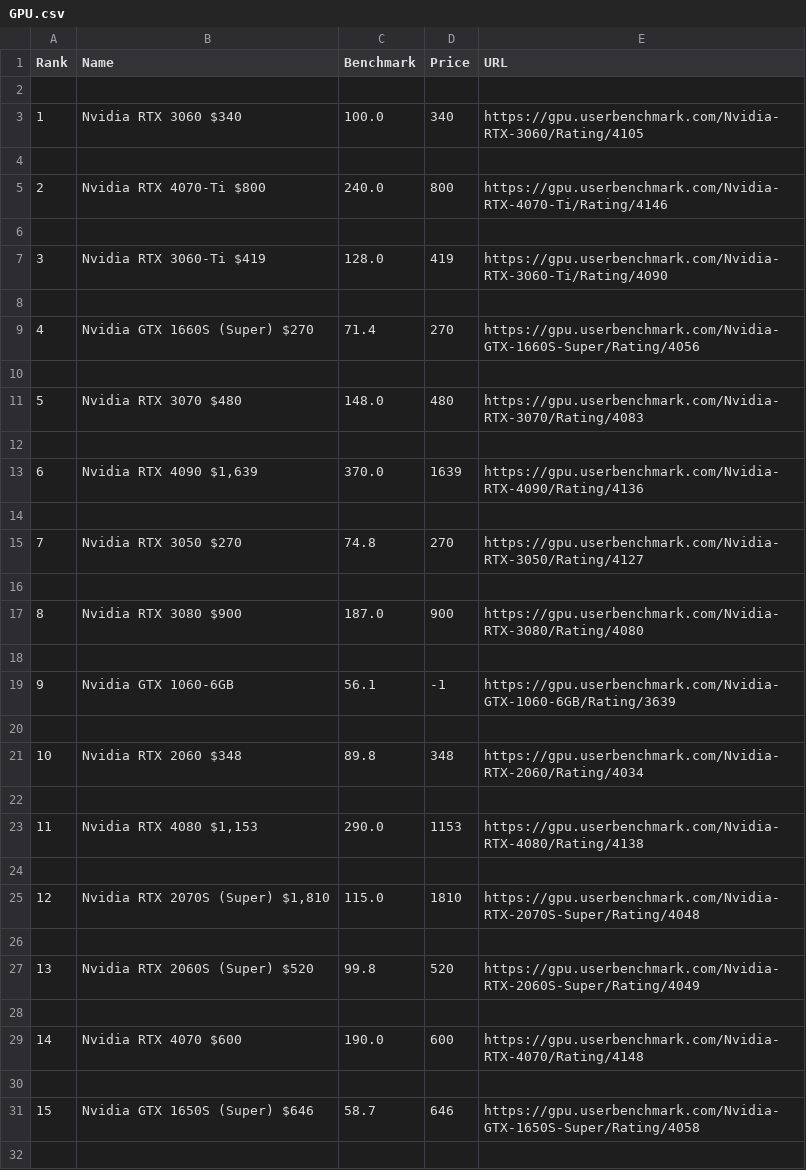
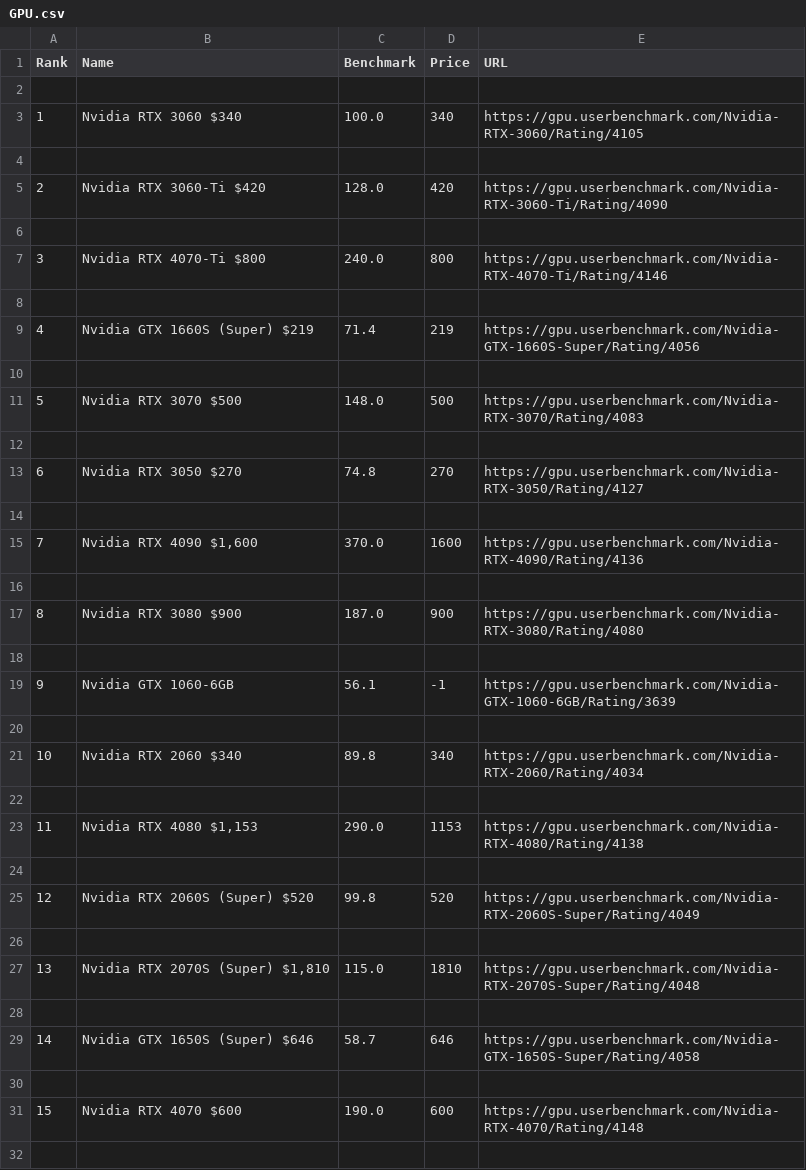
Before and after one commit to btagsip321/OptechOptimizer, a CSV file: data/GPU.csv, drawn as a sheet; only a part is shown; removed rows and columns are numbered as before the commit, all else as after; the diff covers the shown part only; the diff names each change by its address in the sheet, - before the commit and + after, or states it on an @@ line.

```diff
--- a/data/GPU.csv
+++ b/data/GPU.csv
+row 5: 2 | Nvidia RTX 3060-Ti $420 | 128.0 | 420 | https://gpu.userbenchmark.com/Nvidia-RTX-3060-Ti/Rating/4090
+row 6: (empty)
@@ column A (Rank) renumbered between rows 7 and 165 @@
-row 7: 3 | Nvidia RTX 3060-Ti $419 | 128.0 | 419 | https://gpu.userbenchmark.com/Nvidia-RTX-3060-Ti/Rating/4090
+row 9: 4 | Nvidia GTX 1660S (Super) $219 | 71.4 | 219 | https://gpu.userbenchmark.com/Nvidia-GTX-1660S-Super/Rating/4056
-row 9: 4 | Nvidia GTX 1660S (Super) $270 | 71.4 | 270 | https://gpu.userbenchmark.com/Nvidia-GTX-1660S-Super/Rating/4056
-row 10: (empty)
-B11 (Name): Nvidia RTX 3070 $480
+B11 (Name): Nvidia RTX 3070 $500
-D11 (Price): 480
+D11 (Price): 500
-row 12: (empty)
-row 13: 6 | Nvidia RTX 4090 $1,639 | 370.0 | 1639 | https://gpu.userbenchmark.com/Nvidia-RTX-4090/Rating/4136
+row 14: (empty)
+row 15: 7 | Nvidia RTX 4090 $1,600 | 370.0 | 1600 | https://gpu.userbenchmark.com/Nvidia-RTX-4090/Rating/4136
-B21 (Name): Nvidia RTX 2060 $348
+B21 (Name): Nvidia RTX 2060 $340
-D21 (Price): 348
+D21 (Price): 340
@@ row 27 moved to row 25: 12 @@
+row 26: (empty)
@@ row 31 moved to row 29: 14 @@
-row 30: (empty)
```
Also changed, not shown: 6 added rows, 6 removed rows and 7 moved rows elsewhere in this file, data/CPU.csv, data/HDD.csv, 6 other files.
